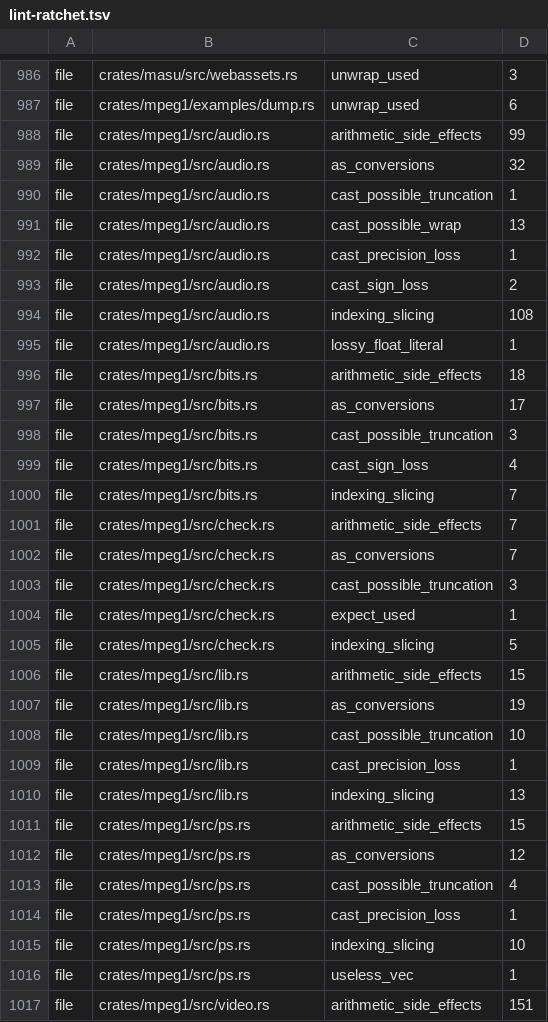
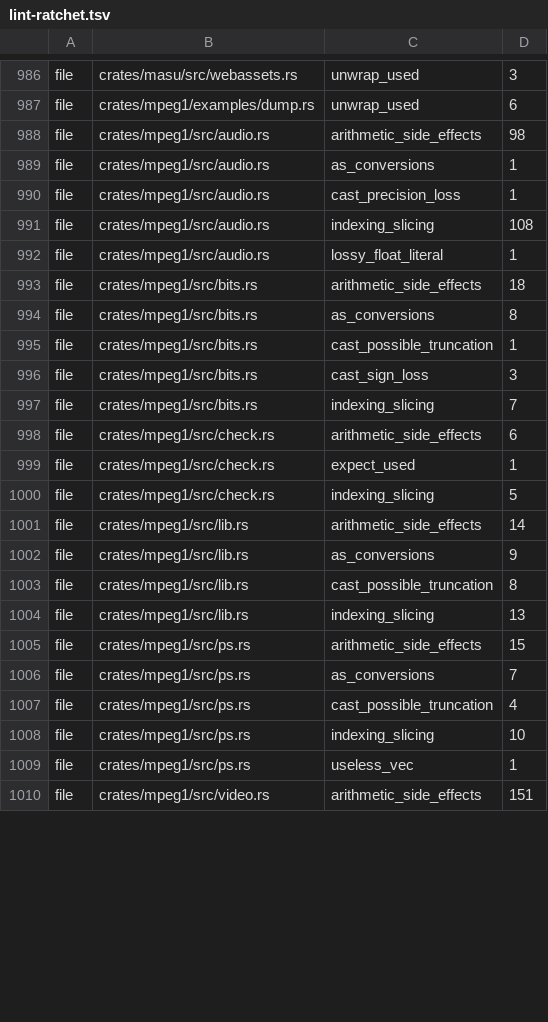
Before and after one commit to a-kaibu/masu, a TSV file: tools/ci/lint-ratchet.tsv, drawn as a sheet; only a part is shown, gaps mark what is left out; the diff covers the shown part only.

```diff
--- a/tools/ci/lint-ratchet.tsv
+++ b/tools/ci/lint-ratchet.tsv
@@ -987,8 +987,5 @@ file	crates/masu/src/webassets.rs	unwrap_used	3
 file	crates/mpeg1/examples/dump.rs	unwrap_used	6
-file	crates/mpeg1/src/audio.rs	arithmetic_side_effects	99
-file	crates/mpeg1/src/audio.rs	as_conversions	32
-file	crates/mpeg1/src/audio.rs	cast_possible_truncation	1
-file	crates/mpeg1/src/audio.rs	cast_possible_wrap	13
+file	crates/mpeg1/src/audio.rs	arithmetic_side_effects	98
+file	crates/mpeg1/src/audio.rs	as_conversions	1
 file	crates/mpeg1/src/audio.rs	cast_precision_loss	1
-file	crates/mpeg1/src/audio.rs	cast_sign_loss	2
 file	crates/mpeg1/src/audio.rs	indexing_slicing	108
@@ -996,20 +993,16 @@ file	crates/mpeg1/src/audio.rs	lossy_float_literal	1
 file	crates/mpeg1/src/bits.rs	arithmetic_side_effects	18
-file	crates/mpeg1/src/bits.rs	as_conversions	17
-file	crates/mpeg1/src/bits.rs	cast_possible_truncation	3
-file	crates/mpeg1/src/bits.rs	cast_sign_loss	4
+file	crates/mpeg1/src/bits.rs	as_conversions	8
+file	crates/mpeg1/src/bits.rs	cast_possible_truncation	1
+file	crates/mpeg1/src/bits.rs	cast_sign_loss	3
 file	crates/mpeg1/src/bits.rs	indexing_slicing	7
-file	crates/mpeg1/src/check.rs	arithmetic_side_effects	7
-file	crates/mpeg1/src/check.rs	as_conversions	7
-file	crates/mpeg1/src/check.rs	cast_possible_truncation	3
+file	crates/mpeg1/src/check.rs	arithmetic_side_effects	6
 file	crates/mpeg1/src/check.rs	expect_used	1
 file	crates/mpeg1/src/check.rs	indexing_slicing	5
-file	crates/mpeg1/src/lib.rs	arithmetic_side_effects	15
-file	crates/mpeg1/src/lib.rs	as_conversions	19
-file	crates/mpeg1/src/lib.rs	cast_possible_truncation	10
-file	crates/mpeg1/src/lib.rs	cast_precision_loss	1
+file	crates/mpeg1/src/lib.rs	arithmetic_side_effects	14
+file	crates/mpeg1/src/lib.rs	as_conversions	9
+file	crates/mpeg1/src/lib.rs	cast_possible_truncation	8
 file	crates/mpeg1/src/lib.rs	indexing_slicing	13
 file	crates/mpeg1/src/ps.rs	arithmetic_side_effects	15
-file	crates/mpeg1/src/ps.rs	as_conversions	12
+file	crates/mpeg1/src/ps.rs	as_conversions	7
 file	crates/mpeg1/src/ps.rs	cast_possible_truncation	4
-file	crates/mpeg1/src/ps.rs	cast_precision_loss	1
 file	crates/mpeg1/src/ps.rs	indexing_slicing	10
```
Also changed, not shown: 3 removed rows and 2 edited cells elsewhere in this file.
